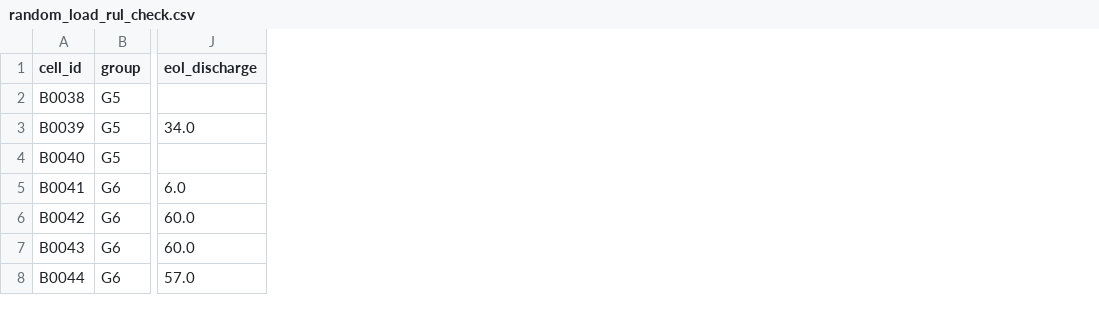
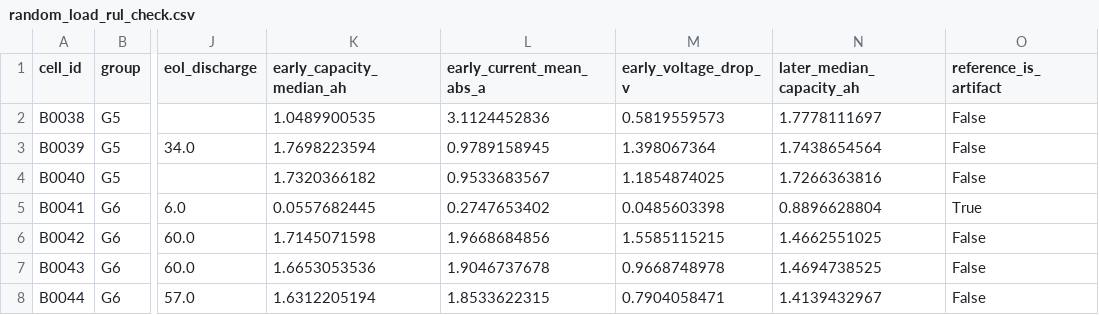
Before and after one commit to atul-upadhyay-7/SGE, a CSV file: data/processed/random_load_rul_check.csv, drawn as a sheet; only a part is shown, gaps mark what is left out; the diff names each change by its address in the sheet, - before the commit and + after, or states it on an @@ line.

Commit message:
Explain B0041's artifact reference and guard it with a test

```diff
--- a/data/processed/random_load_rul_check.csv
+++ b/data/processed/random_load_rul_check.csv
+column K (early_capacity_median_ah), rows 2-8: 1.0489900535 | 1.7698223594 | 1.7320366182 | 0.0557682445 | 1.7145071598 | 1.6653053536 | 1.6312205194
+column L (early_current_mean_abs_a), rows 2-8: 3.1124452836 | 0.9789158945 | 0.9533683567 | 0.2747653402 | 1.9668684856 | 1.9046737678 | 1.8533622315
+column M (early_voltage_drop_v), rows 2-8: 0.5819559573 | 1.398067364 | 1.1854874025 | 0.0485603398 | 1.5585115215 | 0.9668748978 | 0.7904058471
+column N (later_median_capacity_ah), rows 2-8: 1.7778111697 | 1.7438654564 | 1.7266363816 | 0.8896628804 | 1.4662551025 | 1.4694738525 | 1.4139432967
+column O (reference_is_artifact), rows 2-8: False | False | False | True | False | False | False
```
Also changed, not shown: 7 other files.
